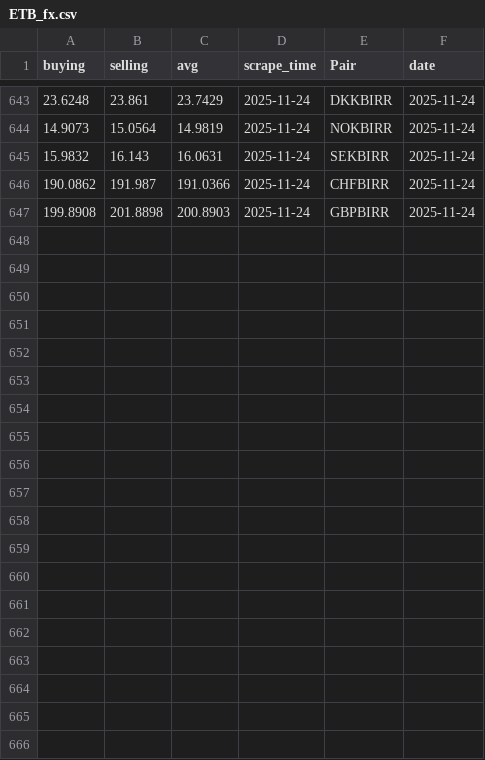
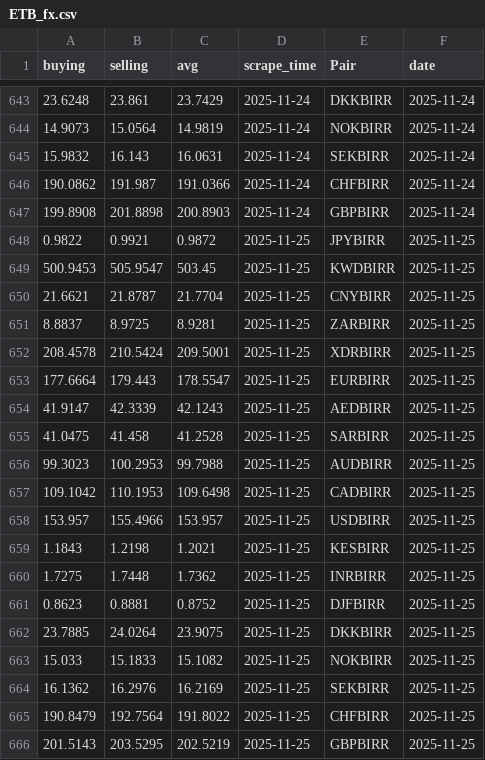
Before and after one commit to Imr-u/Afri_Rate, a CSV file: Scraper_&_datasets/Ethiopia_fx/ETB_fx.csv, drawn as a sheet; only a part is shown, gaps mark what is left out; the diff names each change by its address in the sheet, - before the commit and + after, or states it on an @@ line.

```diff
--- a/Scraper_&_datasets/Ethiopia_fx/ETB_fx.csv
+++ b/Scraper_&_datasets/Ethiopia_fx/ETB_fx.csv
+row 648: 0.9822 | 0.9921 | 0.9872 | 2025-11-25 | JPYBIRR | 2025-11-25
+row 649: 500.9453 | 505.9547 | 503.45 | 2025-11-25 | KWDBIRR | 2025-11-25
+row 650: 21.6621 | 21.8787 | 21.7704 | 2025-11-25 | CNYBIRR | 2025-11-25
+row 651: 8.8837 | 8.9725 | 8.9281 | 2025-11-25 | ZARBIRR | 2025-11-25
+row 652: 208.4578 | 210.5424 | 209.5001 | 2025-11-25 | XDRBIRR | 2025-11-25
+row 653: 177.6664 | 179.443 | 178.5547 | 2025-11-25 | EURBIRR | 2025-11-25
+row 654: 41.9147 | 42.3339 | 42.1243 | 2025-11-25 | AEDBIRR | 2025-11-25
+row 655: 41.0475 | 41.458 | 41.2528 | 2025-11-25 | SARBIRR | 2025-11-25
+row 656: 99.3023 | 100.2953 | 99.7988 | 2025-11-25 | AUDBIRR | 2025-11-25
+row 657: 109.1042 | 110.1953 | 109.6498 | 2025-11-25 | CADBIRR | 2025-11-25
+row 658: 153.957 | 155.4966 | 153.957 | 2025-11-25 | USDBIRR | 2025-11-25
+row 659: 1.1843 | 1.2198 | 1.2021 | 2025-11-25 | KESBIRR | 2025-11-25
+row 660: 1.7275 | 1.7448 | 1.7362 | 2025-11-25 | INRBIRR | 2025-11-25
+row 661: 0.8623 | 0.8881 | 0.8752 | 2025-11-25 | DJFBIRR | 2025-11-25
+row 662: 23.7885 | 24.0264 | 23.9075 | 2025-11-25 | DKKBIRR | 2025-11-25
+row 663: 15.033 | 15.1833 | 15.1082 | 2025-11-25 | NOKBIRR | 2025-11-25
+row 664: 16.1362 | 16.2976 | 16.2169 | 2025-11-25 | SEKBIRR | 2025-11-25
+row 665: 190.8479 | 192.7564 | 191.8022 | 2025-11-25 | CHFBIRR | 2025-11-25
+row 666: 201.5143 | 203.5295 | 202.5219 | 2025-11-25 | GBPBIRR | 2025-11-25
```
